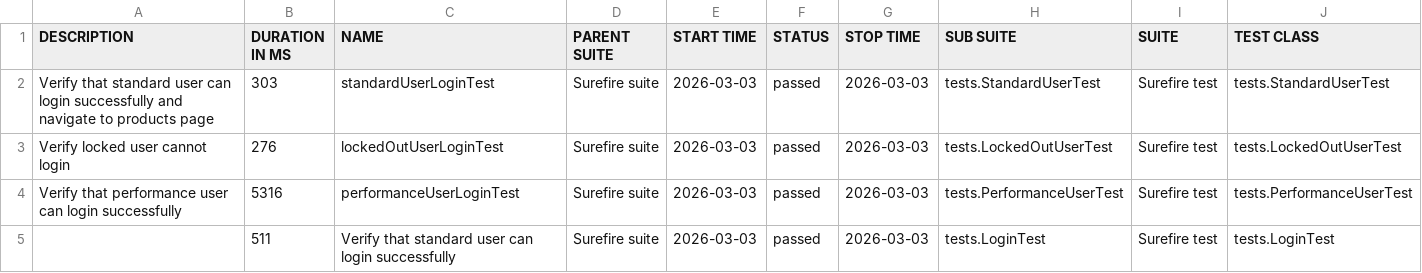
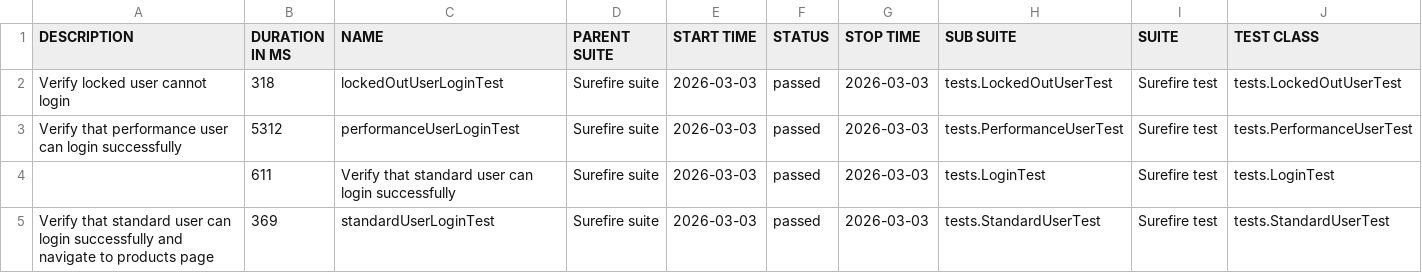
Before and after one commit to sadiamim/saucedemo-selenium-automation, a CSV file: data/suites.csv, drawn as a sheet; only a part is shown; removed rows and columns are numbered as before the commit, all else as after; rows hold the shown columns only; the diff names each change by its address in the sheet, - before the commit and + after, or states it on an @@ line.

```diff
--- a/data/suites.csv
+++ b/data/suites.csv
-row 2: Verify that standard user can login successfully and navigate to products page | 303 | standardUserLoginTest | Surefire suite | 2026-03-03 | passed | 2026-03-03 | tests.StandardUserTest | Surefire test | tests.StandardUserTest
-B2 (DURATION IN MS): 276
+B2 (DURATION IN MS): 318
-B3 (DURATION IN MS): 5316
+B3 (DURATION IN MS): 5312
-B4 (DURATION IN MS): 511
+B4 (DURATION IN MS): 611
+row 5: Verify that standard user can login successfully and navigate to products page | 369 | standardUserLoginTest | Surefire suite | 2026-03-03 | passed | 2026-03-03 | tests.StandardUserTest | Surefire test | tests.StandardUserTest
```
Also changed, not shown: data/behaviors.csv, 22 other files.
